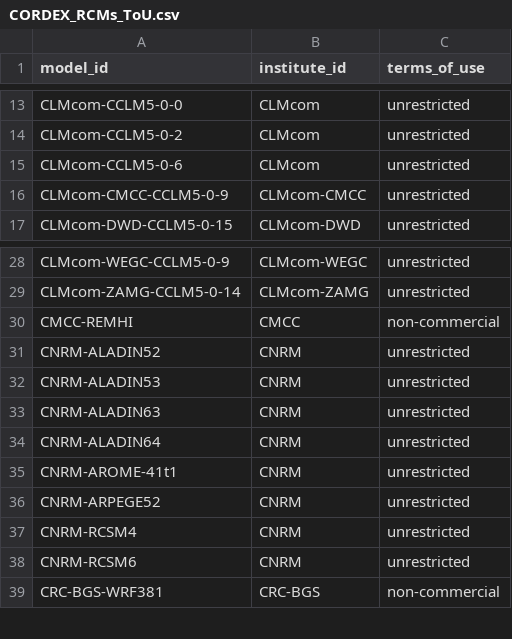
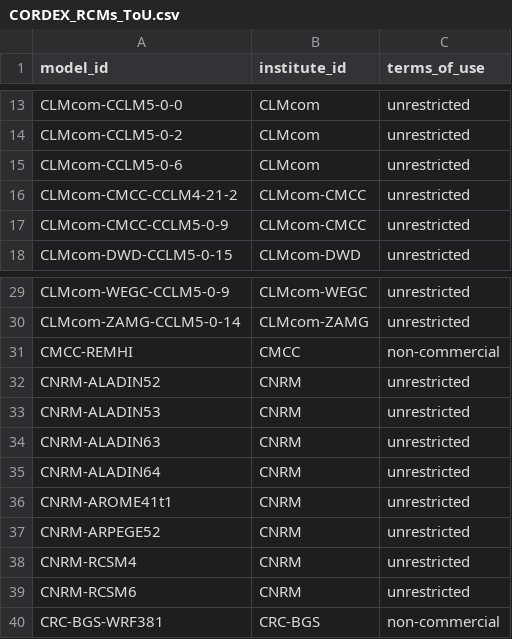
Before and after one commit to WCRP-CORDEX/cordex-cmip5, a CSV file: CORDEX_RCMs_ToU.csv, drawn as a sheet; only a part is shown, gaps mark what is left out.

```diff
--- a/CORDEX_RCMs_ToU.csv
+++ b/CORDEX_RCMs_ToU.csv
@@ -15,2 +15,3 @@ CLMcom-CCLM5-0-2, CLMcom, unrestricted
 CLMcom-CCLM5-0-6, CLMcom, unrestricted
+CLMcom-CMCC-CCLM4-21-2, CLMcom-CMCC, unrestricted
 CLMcom-CMCC-CCLM5-0-9, CLMcom-CMCC, unrestricted
@@ -34,3 +35,3 @@ CNRM-ALADIN63, CNRM, unrestricted
 CNRM-ALADIN64, CNRM, unrestricted
-CNRM-AROME-41t1, CNRM, unrestricted
+CNRM-AROME41t1, CNRM, unrestricted
 CNRM-ARPEGE52, CNRM, unrestricted
```
Also changed, not shown: 7 other files.
